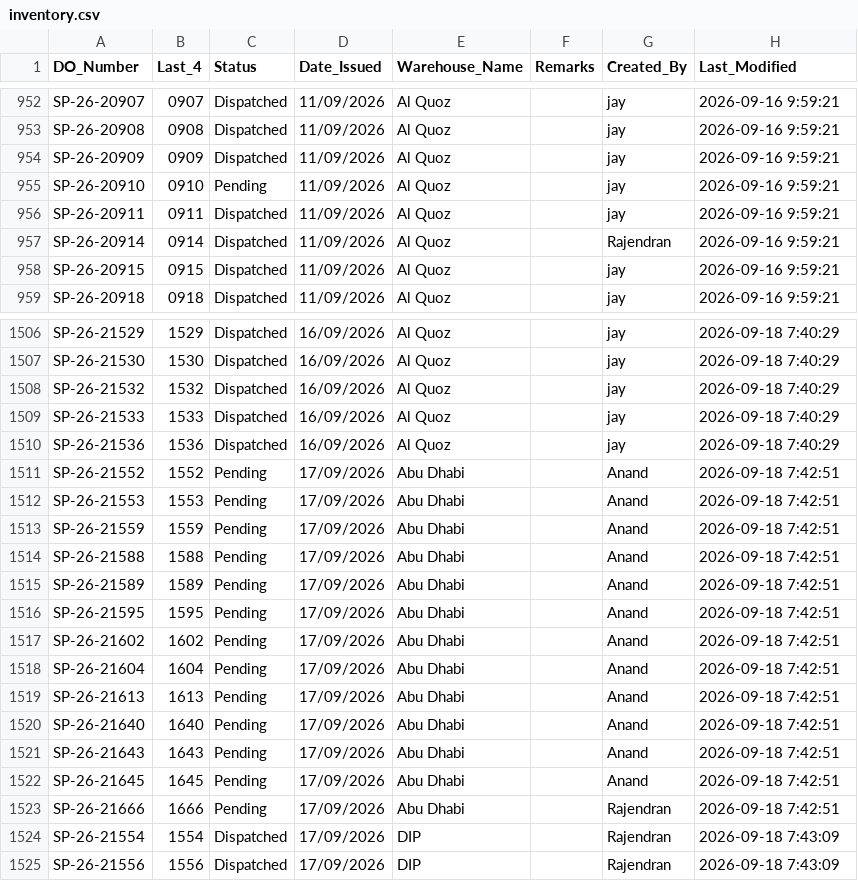
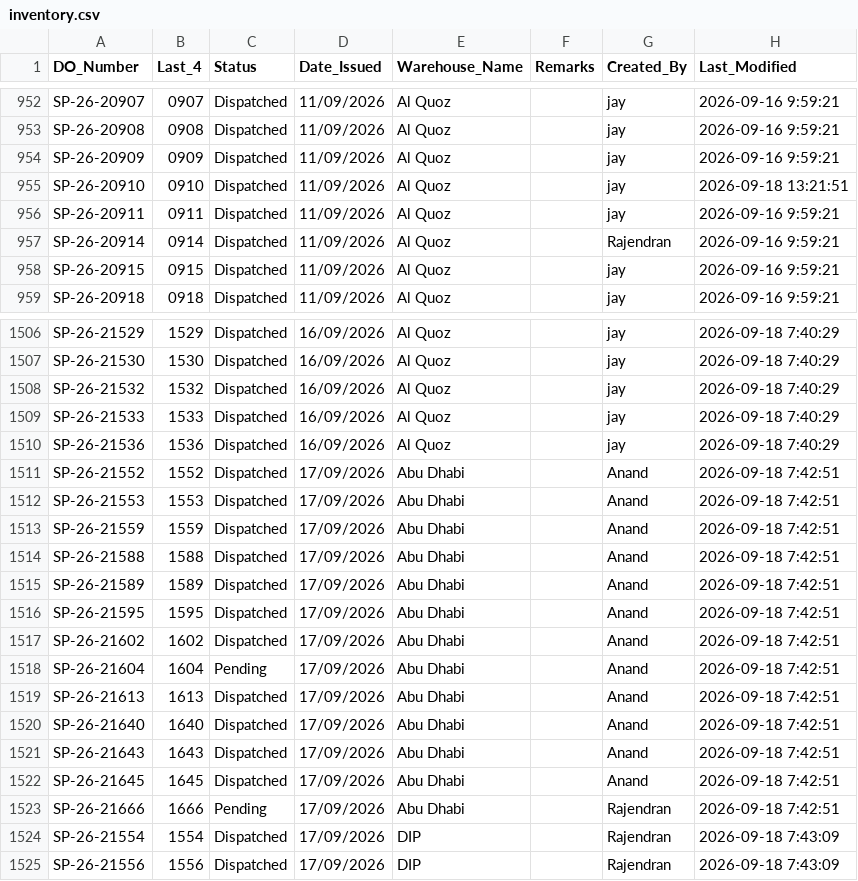
Before and after one commit to inventorycontrol79/warehouse-app, a CSV file: inventory.csv, drawn as a sheet; only a part is shown, gaps mark what is left out.

Commit message:
Auto-update from WhatsApp Bot: 2026-09-19 10:08:17

```diff
--- a/inventory.csv
+++ b/inventory.csv
@@ -954,3 +954,3 @@ SP-26-20908,0908,Dispatched,11/09/2026,Al Quoz,,jay,2026-09-16 9:59:21
 SP-26-20909,0909,Dispatched,11/09/2026,Al Quoz,,jay,2026-09-16 9:59:21
-SP-26-20910,0910,Pending,11/09/2026,Al Quoz,,jay,2026-09-16 9:59:21
+SP-26-20910,0910,Dispatched,11/09/2026,Al Quoz,,jay,2026-09-18 13:21:51
 SP-26-20911,0911,Dispatched,11/09/2026,Al Quoz,,jay,2026-09-16 9:59:21
@@ -1510,14 +1510,14 @@ SP-26-21533,1533,Dispatched,16/09/2026,Al Quoz,,jay,2026-09-18 7:40:29
 SP-26-21536,1536,Dispatched,16/09/2026,Al Quoz,,jay,2026-09-18 7:40:29
-SP-26-21552,1552,Pending,17/09/2026,Abu Dhabi,,Anand,2026-09-18 7:42:51
-SP-26-21553,1553,Pending,17/09/2026,Abu Dhabi,,Anand,2026-09-18 7:42:51
-SP-26-21559,1559,Pending,17/09/2026,Abu Dhabi,,Anand,2026-09-18 7:42:51
-SP-26-21588,1588,Pending,17/09/2026,Abu Dhabi,,Anand,2026-09-18 7:42:51
-SP-26-21589,1589,Pending,17/09/2026,Abu Dhabi,,Anand,2026-09-18 7:42:51
-SP-26-21595,1595,Pending,17/09/2026,Abu Dhabi,,Anand,2026-09-18 7:42:51
-SP-26-21602,1602,Pending,17/09/2026,Abu Dhabi,,Anand,2026-09-18 7:42:51
+SP-26-21552,1552,Dispatched,17/09/2026,Abu Dhabi,,Anand,2026-09-18 7:42:51
+SP-26-21553,1553,Dispatched,17/09/2026,Abu Dhabi,,Anand,2026-09-18 7:42:51
+SP-26-21559,1559,Dispatched,17/09/2026,Abu Dhabi,,Anand,2026-09-18 7:42:51
+SP-26-21588,1588,Dispatched,17/09/2026,Abu Dhabi,,Anand,2026-09-18 7:42:51
+SP-26-21589,1589,Dispatched,17/09/2026,Abu Dhabi,,Anand,2026-09-18 7:42:51
+SP-26-21595,1595,Dispatched,17/09/2026,Abu Dhabi,,Anand,2026-09-18 7:42:51
+SP-26-21602,1602,Dispatched,17/09/2026,Abu Dhabi,,Anand,2026-09-18 7:42:51
 SP-26-21604,1604,Pending,17/09/2026,Abu Dhabi,,Anand,2026-09-18 7:42:51
-SP-26-21613,1613,Pending,17/09/2026,Abu Dhabi,,Anand,2026-09-18 7:42:51
-SP-26-21640,1640,Pending,17/09/2026,Abu Dhabi,,Anand,2026-09-18 7:42:51
-SP-26-21643,1643,Pending,17/09/2026,Abu Dhabi,,Anand,2026-09-18 7:42:51
-SP-26-21645,1645,Pending,17/09/2026,Abu Dhabi,,Anand,2026-09-18 7:42:51
+SP-26-21613,1613,Dispatched,17/09/2026,Abu Dhabi,,Anand,2026-09-18 7:42:51
+SP-26-21640,1640,Dispatched,17/09/2026,Abu Dhabi,,Anand,2026-09-18 7:42:51
+SP-26-21643,1643,Dispatched,17/09/2026,Abu Dhabi,,Anand,2026-09-18 7:42:51
+SP-26-21645,1645,Dispatched,17/09/2026,Abu Dhabi,,Anand,2026-09-18 7:42:51
 SP-26-21666,1666,Pending,17/09/2026,Abu Dhabi,,Rajendran,2026-09-18 7:42:51
```
